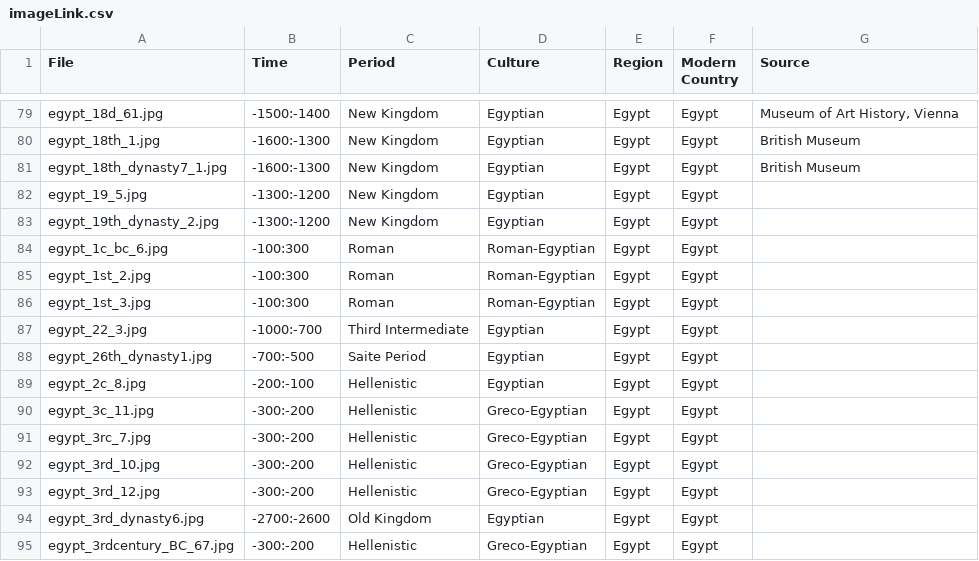
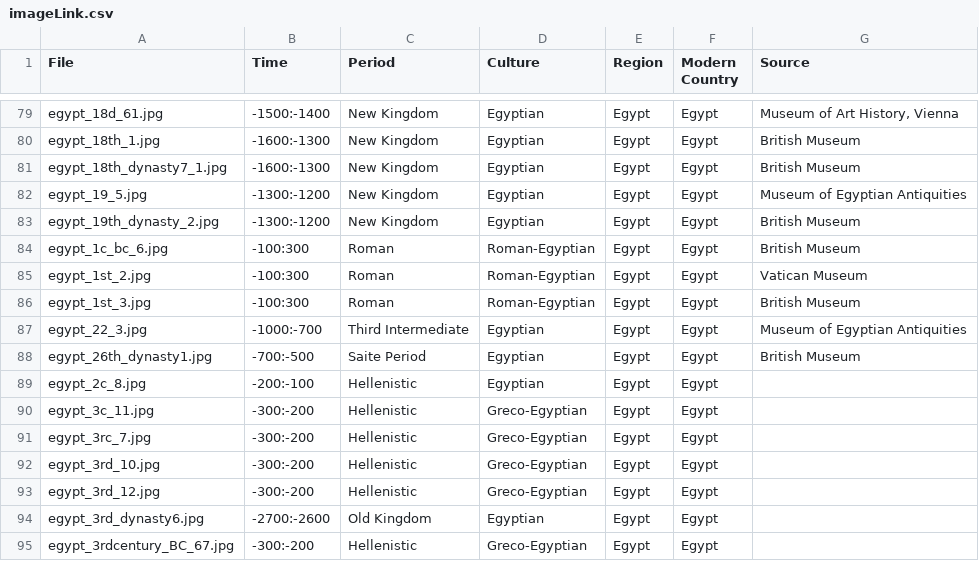
Before and after one commit to maltaweel/ImageComparison, a CSV file: image_data/imageLink.csv, drawn as a sheet; only a part is shown, gaps mark what is left out.

```diff
--- a/image_data/imageLink.csv
+++ b/image_data/imageLink.csv
@@ -81,9 +81,9 @@
 "egypt_18th_dynasty7_1.jpg","-1600:-1300","New Kingdom","Egyptian","Egypt","Egypt","British Museum"
-"egypt_19_5.jpg","-1300:-1200","New Kingdom","Egyptian","Egypt","Egypt",
-"egypt_19th_dynasty_2.jpg","-1300:-1200","New Kingdom","Egyptian","Egypt","Egypt",
-"egypt_1c_bc_6.jpg","-100:300","Roman","Roman-Egyptian","Egypt","Egypt",
-"egypt_1st_2.jpg","-100:300","Roman","Roman-Egyptian","Egypt","Egypt",
-"egypt_1st_3.jpg","-100:300","Roman","Roman-Egyptian","Egypt","Egypt",
-"egypt_22_3.jpg","-1000:-700","Third Intermediate","Egyptian","Egypt","Egypt",
-"egypt_26th_dynasty1.jpg","-700:-500","Saite Period","Egyptian","Egypt","Egypt",
+"egypt_19_5.jpg","-1300:-1200","New Kingdom","Egyptian","Egypt","Egypt","Museum of Egyptian Antiquities"
+"egypt_19th_dynasty_2.jpg","-1300:-1200","New Kingdom","Egyptian","Egypt","Egypt","British Museum"
+"egypt_1c_bc_6.jpg","-100:300","Roman","Roman-Egyptian","Egypt","Egypt","British Museum"
+"egypt_1st_2.jpg","-100:300","Roman","Roman-Egyptian","Egypt","Egypt","Vatican Museum"
+"egypt_1st_3.jpg","-100:300","Roman","Roman-Egyptian","Egypt","Egypt","British Museum"
+"egypt_22_3.jpg","-1000:-700","Third Intermediate","Egyptian","Egypt","Egypt","Museum of Egyptian Antiquities"
+"egypt_26th_dynasty1.jpg","-700:-500","Saite Period","Egyptian","Egypt","Egypt","British Museum"
 "egypt_2c_8.jpg","-200:-100","Hellenistic","Egyptian","Egypt","Egypt",
```
Also changed, not shown: 3 other files.
